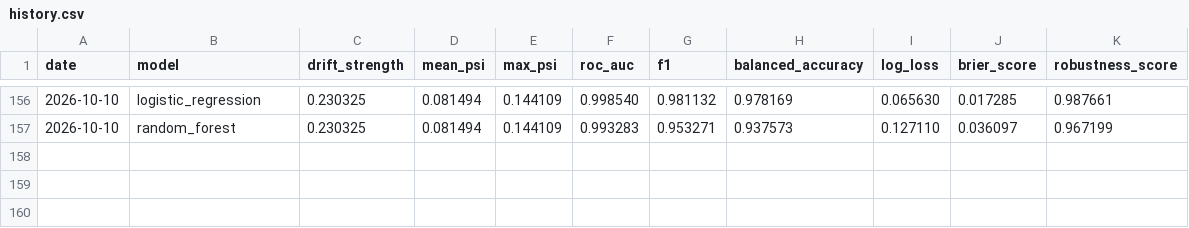
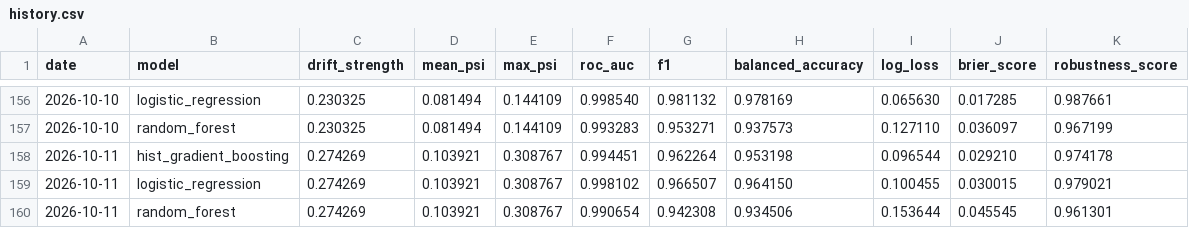
Before and after one commit to Shobhit9985/driftwatch-ml, a CSV file: reports/history.csv, drawn as a sheet; only a part is shown, gaps mark what is left out.

Commit message:
chore(observatory): daily drift benchmark 2026-10-11

```diff
--- a/reports/history.csv
+++ b/reports/history.csv
@@ -157 +157,4 @@ date,model,drift_strength,mean_psi,max_psi,roc_auc,f1,balanced_accuracy,log_loss
 2026-10-10,random_forest,0.230325,0.081494,0.144109,0.993283,0.953271,0.937573,0.127110,0.036097,0.967199
+2026-10-11,hist_gradient_boosting,0.274269,0.103921,0.308767,0.994451,0.962264,0.953198,0.096544,0.029210,0.974178
+2026-10-11,logistic_regression,0.274269,0.103921,0.308767,0.998102,0.966507,0.964150,0.100455,0.030015,0.979021
+2026-10-11,random_forest,0.274269,0.103921,0.308767,0.990654,0.942308,0.934506,0.153644,0.045545,0.961301
```
Also changed, not shown: 3 other files.
